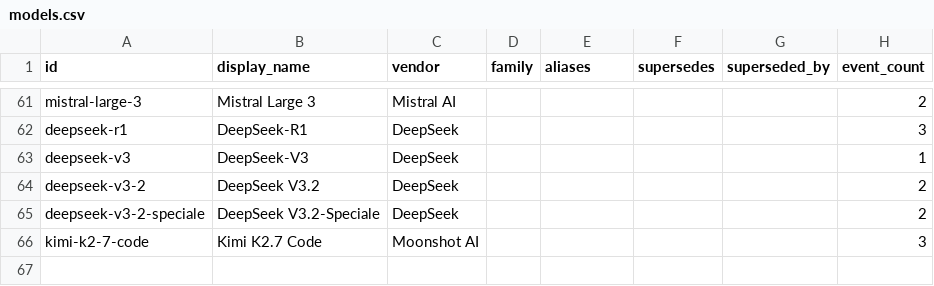
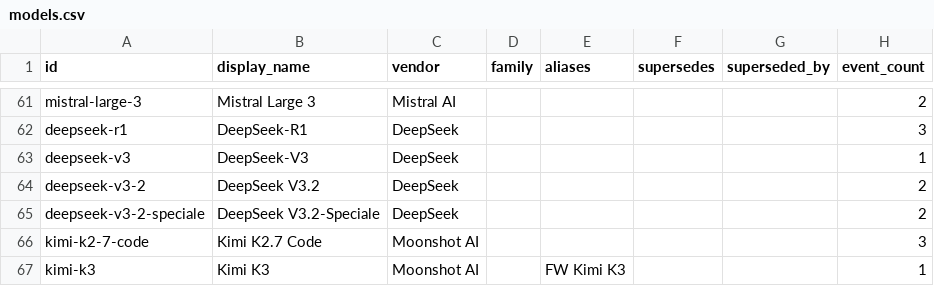
Before and after one commit to Bibbleq/frontier-model-tracker, a CSV file: generated/models.csv, drawn as a sheet; only a part is shown, gaps mark what is left out; the diff names each change by its address in the sheet, - before the commit and + after, or states it on an @@ line.

```diff
--- a/generated/models.csv
+++ b/generated/models.csv
+row 67: kimi-k3 | Kimi K3 | Moonshot AI |  | FW Kimi K3 |  |  | 1
```
Also changed, not shown: generated/current-state.csv, generated/events.csv, 9 other files.
